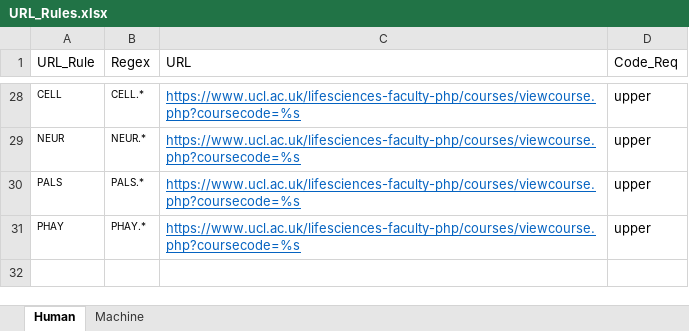
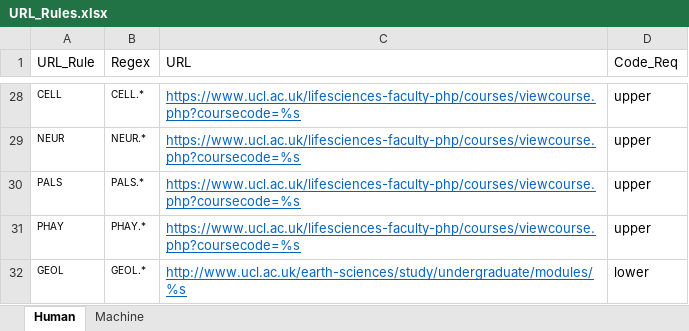
Before and after one commit to keelanfh/mod-direct-2, an Excel workbook: URL_Rules.xlsx, sheet Human, drawn as a sheet; only a part is shown, gaps mark what is left out; values as stored, in another font and other column widths than the file's, no borders; the diff names each change by its address in the sheet, - before the commit and + after, or states it on an @@ line.

```diff
--- a/URL_Rules.xlsx (sheet Human)
+++ b/URL_Rules.xlsx (sheet Human)
+row 32: GEOL | GEOL.* | http://www.ucl.ac.uk/earth-sciences/study/undergraduate/modules/%s | lower
```
Also changed, not shown: 3 other files.
